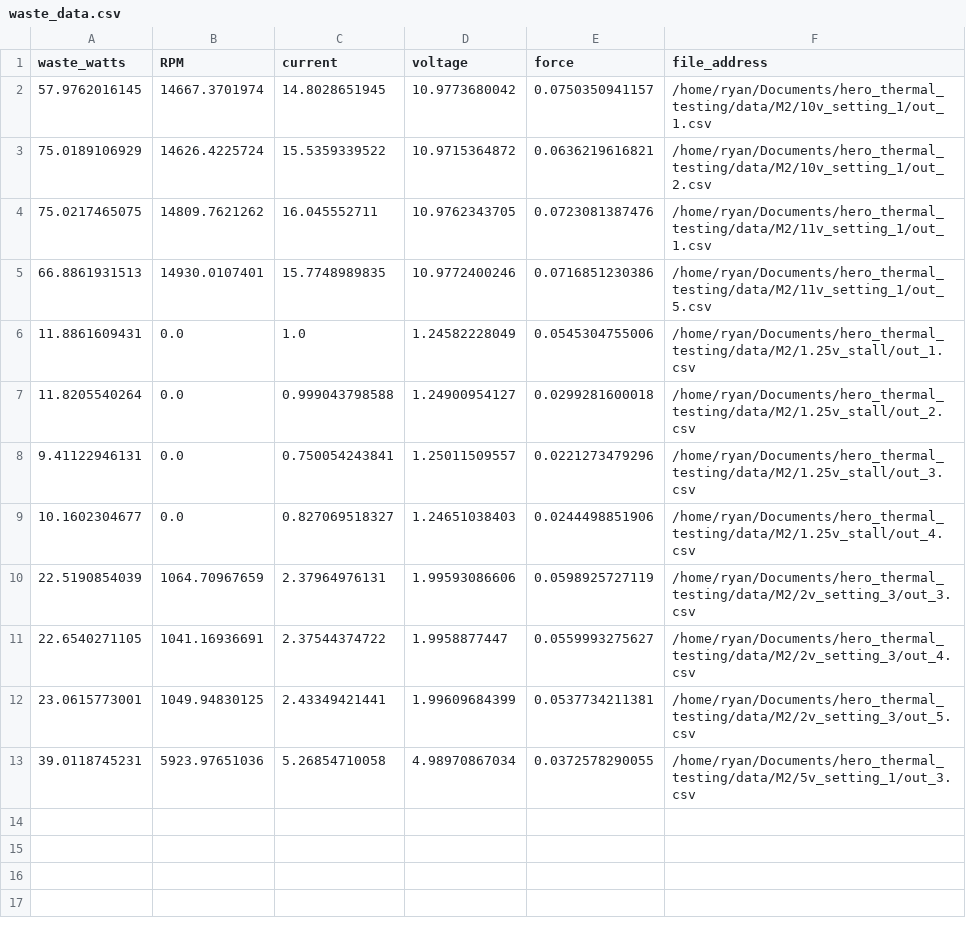
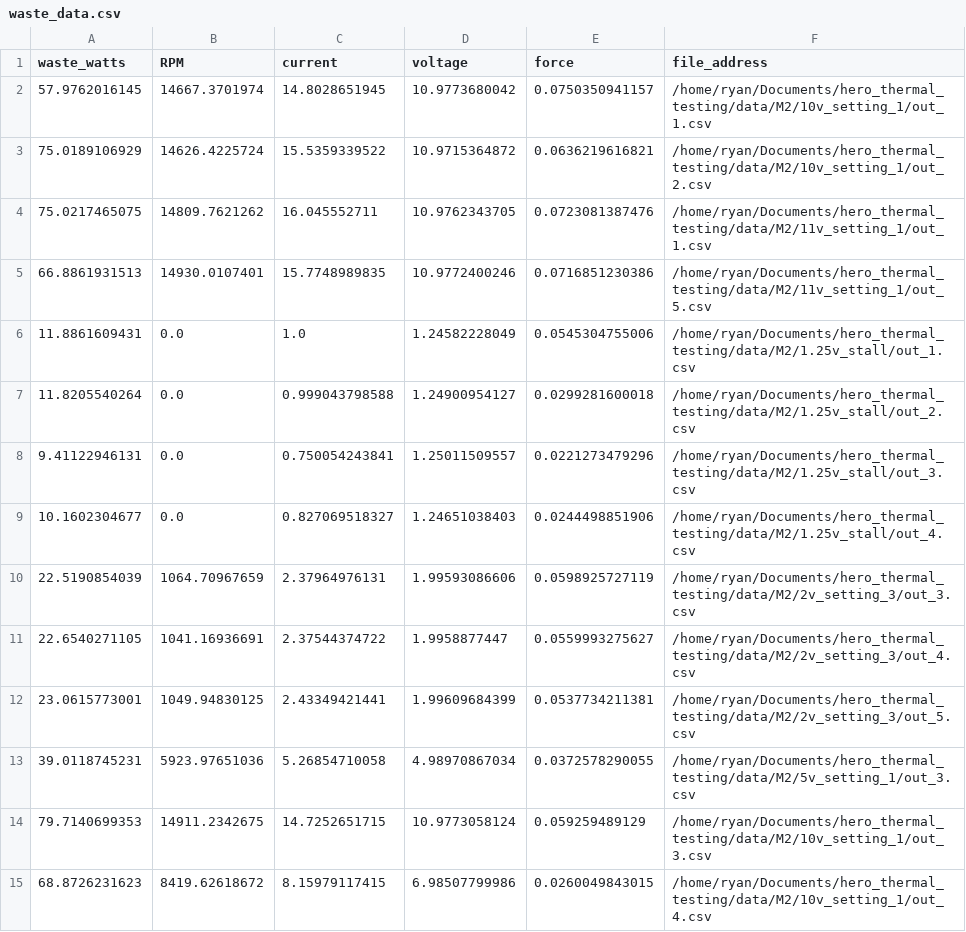
Before and after one commit to rgreenblatt/hero_thermal_testing, a CSV file: data/M2/waste_data.csv, drawn as a sheet.

Commit message:
More data proccessing

```diff
--- a/data/M2/waste_data.csv
+++ b/data/M2/waste_data.csv
@@ -13 +13,3 @@
 39.0118745231, 5923.97651036, 5.26854710058, 4.98970867034, 0.0372578290055, /home/ryan/Documents/hero_thermal_testing/data/M2/5v_setting_1/out_3.csv
+79.7140699353, 14911.2342675, 14.7252651715, 10.9773058124, 0.059259489129, /home/ryan/Documents/hero_thermal_testing/data/M2/10v_setting_1/out_3.csv
+68.8726231623, 8419.62618672, 8.15979117415, 6.98507799986, 0.0260049843015, /home/ryan/Documents/hero_thermal_testing/data/M2/10v_setting_1/out_4.csv
```
Also changed, not shown: 20 other files.
